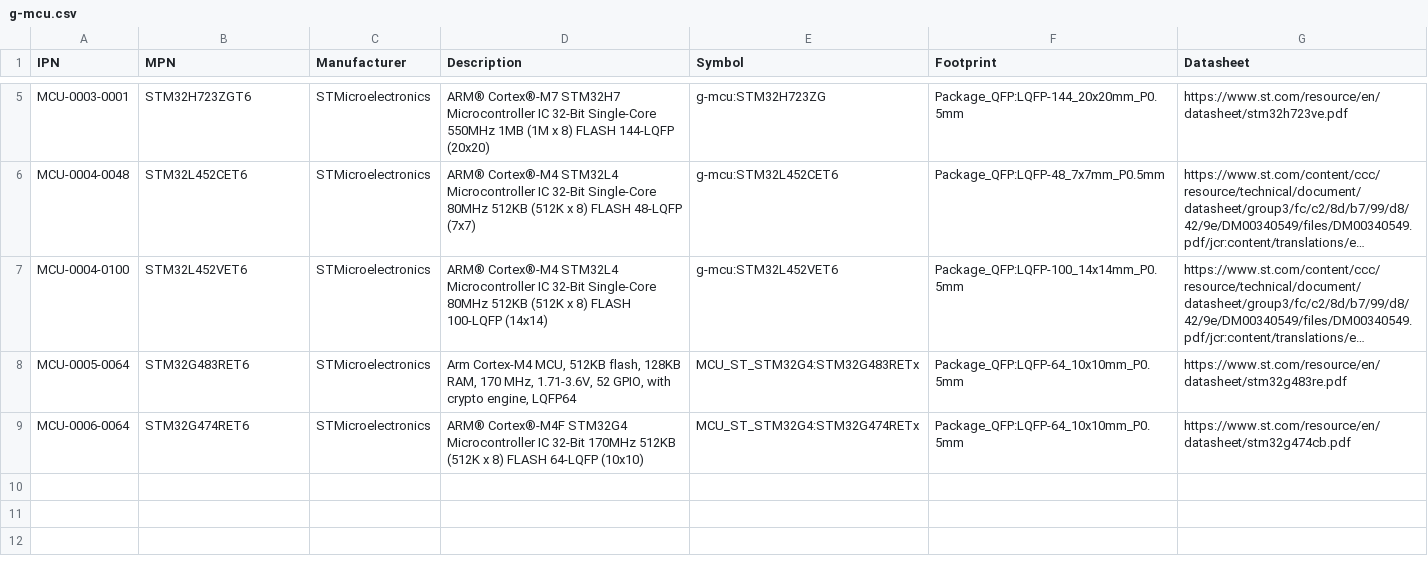
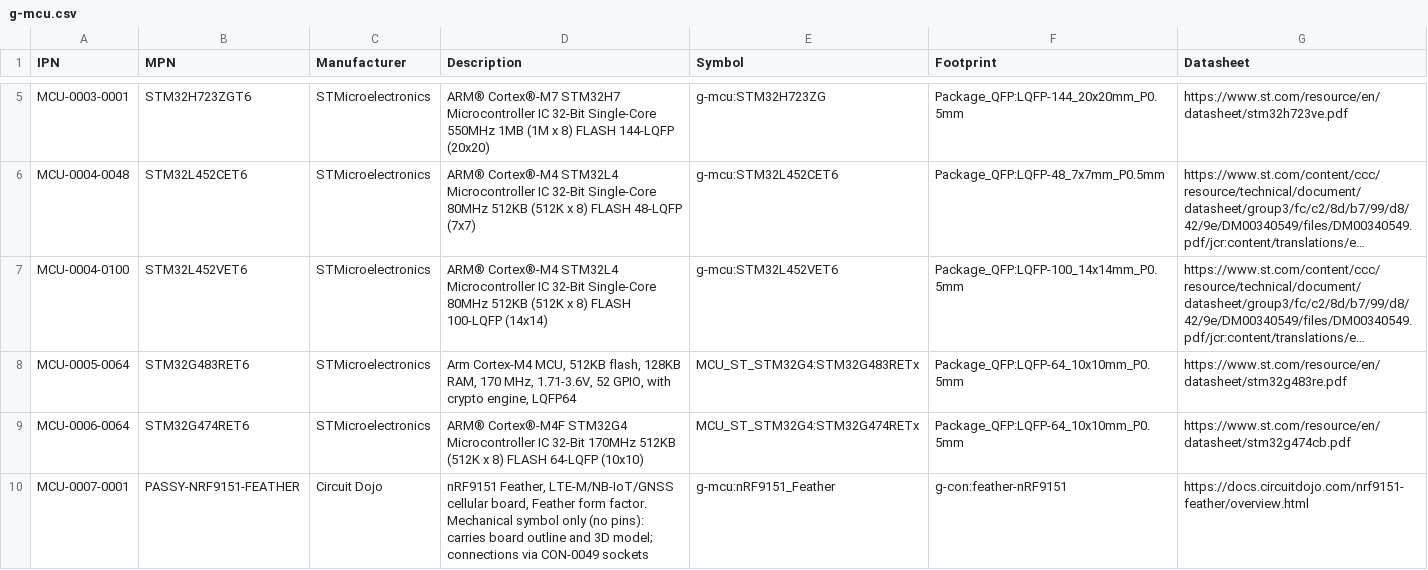
Before and after one commit to git-plm/parts, a CSV file: database/g-mcu.csv, drawn as a sheet; only a part is shown, gaps mark what is left out; long unchanged cells end in …; the diff names each change by its address in the sheet, - before the commit and + after, or states it on an @@ line.

Commit message:
Add nRF9151 Feather as a mechanical part
Adds MCU-0007-0001 for the Circuit Dojo nRF9151 Feather
(PASSY-NRF9151-FEATHER), so a Feather can be placed on a carrier
board and appear in the BOM.

The part is mechanical only. The symbol g-mcu:nRF9151_Feather has no
pins and the footprint g-con:feather-nRF9151 has no pads; together
they carry the Feather board outline onto the silkscreen and bring in
the 3D model. Electrical connections are made through the mating
socket headers, CON-0049-0016 and CON-0049-0012, which hold the pads
and the nets.

The footprint follows the Feather specification: a 2.0 x 0.9 in
outline with header rows 0.8 in apart, origin at the board centre.
The courtyard covers the USB connector and antenna overhang, which
extend past the board edge. The 3D model offset places the Feather
8.5 mm above the board, the body height of the sockets.

Module footprints live in g-con alongside the existing Toradex and
Jetson carriers.

```diff
--- a/database/g-mcu.csv
+++ b/database/g-mcu.csv
+row 10: MCU-0007-0001 | PASSY-NRF9151-FEATHER | Circuit Dojo | nRF9151 Feather, LTE-M/NB-IoT/GNSS cellular board, Feather form factor. Mechanical symbol only (no pins): carries board outline and 3D model; connections via CON-0049 sockets | g-mcu:nRF9151_Feather | g-con:feather-nRF9151 | https://docs.circuitdojo.com/nrf9151-feather/overview.html
```
Also changed, not shown: 2 other files.
